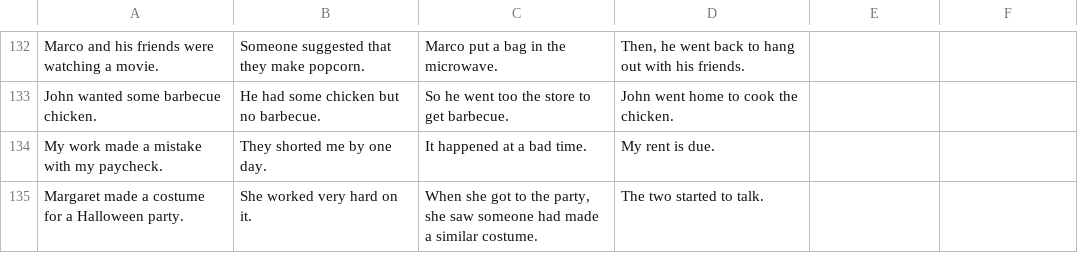
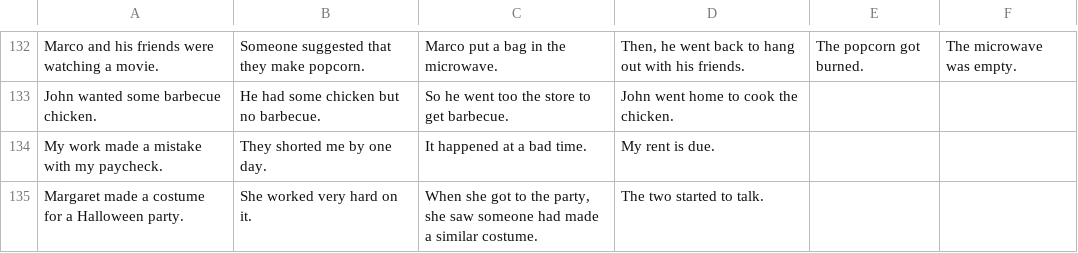
Before and after one commit to sandlim/nlu-project, a CSV file: data_collection/endings_22.csv, drawn as a sheet; only a part is shown, gaps mark what is left out; the diff covers the shown part only; the diff names each change by its address in the sheet, - before the commit and + after, or states it on an @@ line.

```diff
--- a/data_collection/endings_22.csv
+++ b/data_collection/endings_22.csv
-E132: (empty)
+E132: The popcorn got burned.
-F132: (empty)
+F132: The microwave was empty.
```
Also changed, not shown: 32 edited cells elsewhere in this file.
